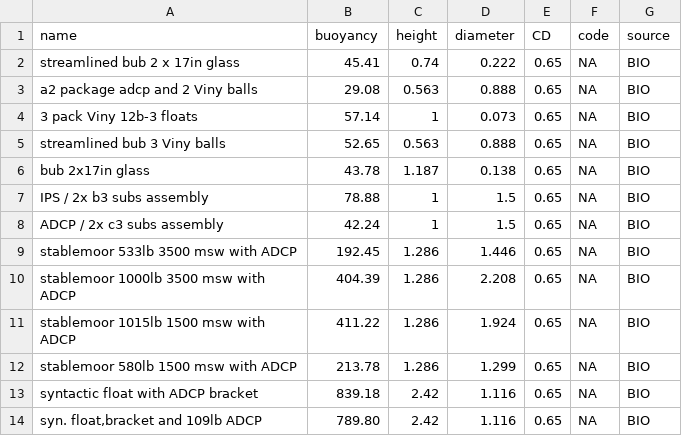
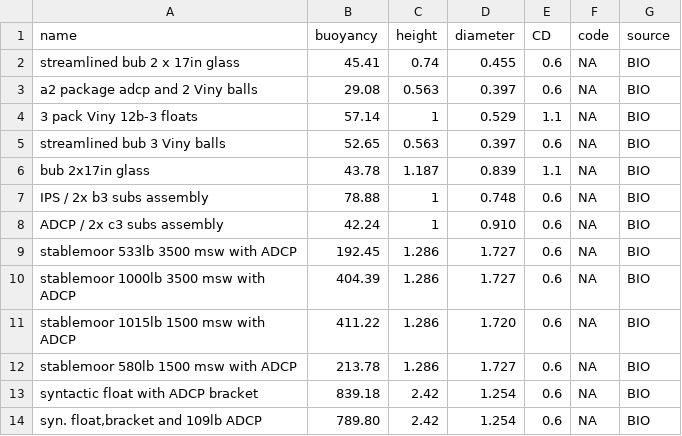
Before and after one commit to dankelley/mooring, a CSV file: create_data/bio/floats_bio.csv, drawn as a sheet.

Commit message:
update bio float table (thanks, @formulafunracing)

```diff
--- a/create_data/bio/floats_bio.csv
+++ b/create_data/bio/floats_bio.csv
@@ -1,14 +1,14 @@
 "name","buoyancy","height","diameter","CD","code","source"
-streamlined bub 2 x 17in glass,        45.41, 0.74,  0.222, 0.65,NA,"BIO"
-a2 package adcp and 2 Viny balls,      29.08, 0.563, 0.888, 0.65,NA,"BIO"
-3 pack Viny 12b-3 floats,              57.14, 1,     0.073, 0.65,NA,"BIO"
-streamlined bub 3 Viny balls,          52.65, 0.563, 0.888, 0.65,NA,"BIO"
-bub 2x17in glass,                      43.78, 1.187, 0.138, 0.65,NA,"BIO"
-IPS / 2x b3 subs assembly,             78.88, 1,     1.5,   0.65,NA,"BIO"
-ADCP / 2x c3 subs assembly,            42.24, 1,     1.5,   0.65,NA,"BIO"
-stablemoor 533lb 3500 msw with ADCP,  192.45, 1.286, 1.446, 0.65,NA,"BIO"
-stablemoor 1000lb 3500 msw with ADCP, 404.39, 1.286, 2.208, 0.65,NA,"BIO"
-stablemoor 1015lb 1500 msw with ADCP, 411.22, 1.286, 1.924, 0.65,NA,"BIO"
-stablemoor 580lb 1500 msw with ADCP,  213.78, 1.286, 1.299, 0.65,NA,"BIO"
-syntactic float with ADCP bracket,    839.18, 2.42,  1.116, 0.65,NA,"BIO"
-"syn. float,bracket and 109lb ADCP",  789.80, 2.42,  1.116, 0.65,NA,"BIO"
+streamlined bub 2 x 17in glass,        45.41, 0.74,  0.455,0.6,NA,"BIO"
+a2 package adcp and 2 Viny balls,      29.08, 0.563, 0.397,0.6,NA,"BIO"
+3 pack Viny 12b-3 floats,              57.14, 1,     0.529,1.1,NA,"BIO"
+streamlined bub 3 Viny balls,          52.65, 0.563, 0.397,0.6,NA,"BIO"
+bub 2x17in glass,                      43.78, 1.187, 0.839,1.1,NA,"BIO"
+IPS / 2x b3 subs assembly,             78.88, 1,     0.748,0.6,NA,"BIO"
+ADCP / 2x c3 subs assembly,            42.24, 1,     0.910,0.6,NA,"BIO"
+stablemoor 533lb 3500 msw with ADCP,  192.45, 1.286, 1.727,0.6,NA,"BIO"
+stablemoor 1000lb 3500 msw with ADCP, 404.39, 1.286, 1.727,0.6,NA,"BIO"
+stablemoor 1015lb 1500 msw with ADCP, 411.22, 1.286, 1.720,0.6,NA,"BIO"
+stablemoor 580lb 1500 msw with ADCP,  213.78, 1.286, 1.727,0.6,NA,"BIO"
+syntactic float with ADCP bracket,    839.18, 2.42,  1.254,0.6,NA,"BIO"
+"syn. float,bracket and 109lb ADCP",  789.80, 2.42,  1.254,0.6,NA,"BIO"
```
Also changed, not shown: create_data/floats_bio.csv, 9 other files.
